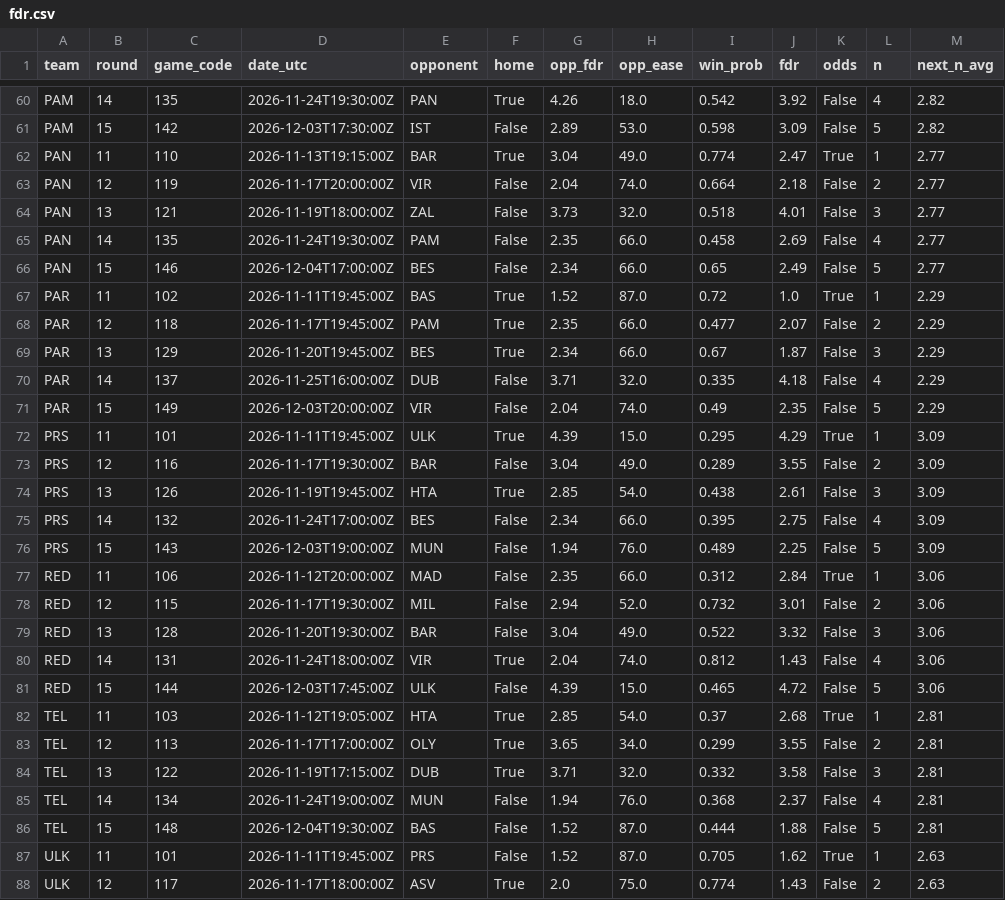
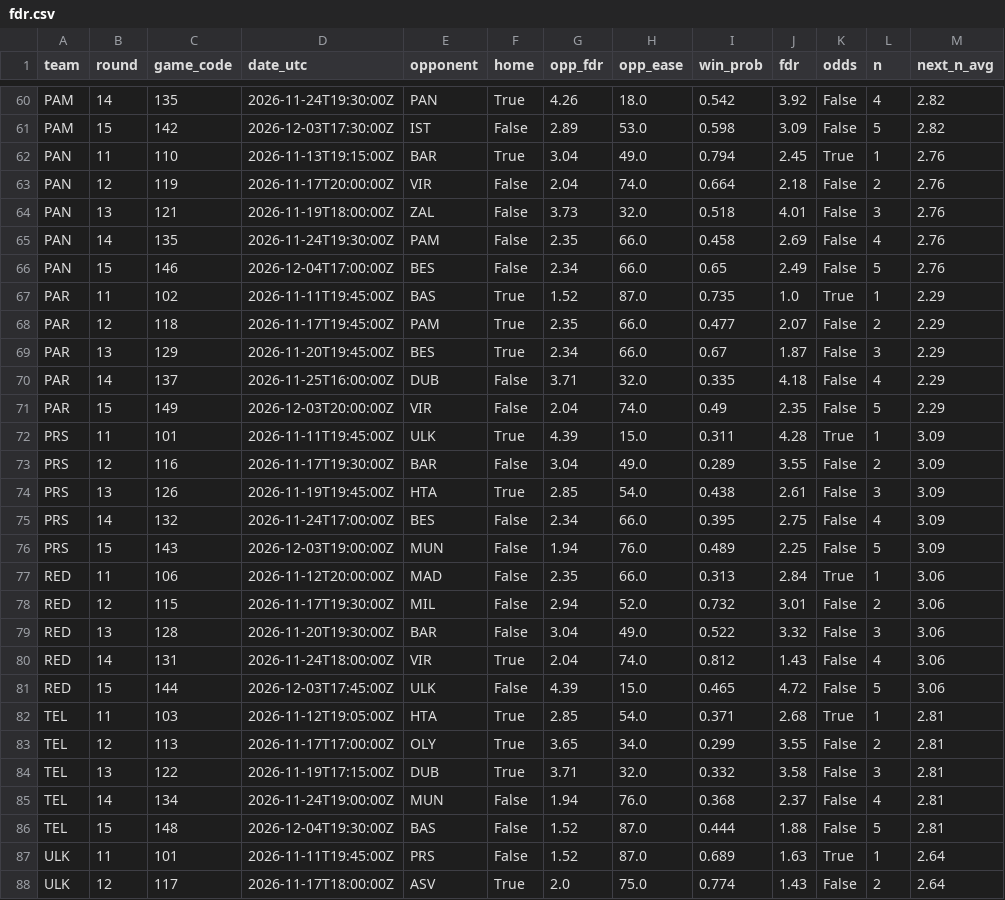
Before and after one commit to ktsiantopoulos/euroleague-fantasy-agent, a CSV file: data/processed/fdr.csv, drawn as a sheet; only a part is shown, gaps mark what is left out; the diff covers the shown part only.

```diff
--- a/data/processed/fdr.csv
+++ b/data/processed/fdr.csv
@@ -61,8 +61,8 @@ PAM,14,135,2026-11-24T19:30:00Z,PAN,True,4.26,18.0,0.542,3.92,False,4,2.82
 PAM,15,142,2026-12-03T17:30:00Z,IST,False,2.89,53.0,0.598,3.09,False,5,2.82
-PAN,11,110,2026-11-13T19:15:00Z,BAR,True,3.04,49.0,0.774,2.47,True,1,2.77
-PAN,12,119,2026-11-17T20:00:00Z,VIR,False,2.04,74.0,0.664,2.18,False,2,2.77
-PAN,13,121,2026-11-19T18:00:00Z,ZAL,False,3.73,32.0,0.518,4.01,False,3,2.77
-PAN,14,135,2026-11-24T19:30:00Z,PAM,False,2.35,66.0,0.458,2.69,False,4,2.77
-PAN,15,146,2026-12-04T17:00:00Z,BES,False,2.34,66.0,0.65,2.49,False,5,2.77
-PAR,11,102,2026-11-11T19:45:00Z,BAS,True,1.52,87.0,0.72,1.0,True,1,2.29
+PAN,11,110,2026-11-13T19:15:00Z,BAR,True,3.04,49.0,0.794,2.45,True,1,2.76
+PAN,12,119,2026-11-17T20:00:00Z,VIR,False,2.04,74.0,0.664,2.18,False,2,2.76
+PAN,13,121,2026-11-19T18:00:00Z,ZAL,False,3.73,32.0,0.518,4.01,False,3,2.76
+PAN,14,135,2026-11-24T19:30:00Z,PAM,False,2.35,66.0,0.458,2.69,False,4,2.76
+PAN,15,146,2026-12-04T17:00:00Z,BES,False,2.34,66.0,0.65,2.49,False,5,2.76
+PAR,11,102,2026-11-11T19:45:00Z,BAS,True,1.52,87.0,0.735,1.0,True,1,2.29
 PAR,12,118,2026-11-17T19:45:00Z,PAM,True,2.35,66.0,0.477,2.07,False,2,2.29
@@ -71,3 +71,3 @@ PAR,14,137,2026-11-25T16:00:00Z,DUB,False,3.71,32.0,0.335,4.18,False,4,2.29
 PAR,15,149,2026-12-03T20:00:00Z,VIR,False,2.04,74.0,0.49,2.35,False,5,2.29
-PRS,11,101,2026-11-11T19:45:00Z,ULK,True,4.39,15.0,0.295,4.29,True,1,3.09
+PRS,11,101,2026-11-11T19:45:00Z,ULK,True,4.39,15.0,0.311,4.28,True,1,3.09
 PRS,12,116,2026-11-17T19:30:00Z,BAR,False,3.04,49.0,0.289,3.55,False,2,3.09
@@ -76,3 +76,3 @@ PRS,14,132,2026-11-24T17:00:00Z,BES,False,2.34,66.0,0.395,2.75,False,4,3.09
 PRS,15,143,2026-12-03T19:00:00Z,MUN,False,1.94,76.0,0.489,2.25,False,5,3.09
-RED,11,106,2026-11-12T20:00:00Z,MAD,False,2.35,66.0,0.312,2.84,True,1,3.06
+RED,11,106,2026-11-12T20:00:00Z,MAD,False,2.35,66.0,0.313,2.84,True,1,3.06
 RED,12,115,2026-11-17T19:30:00Z,MIL,False,2.94,52.0,0.732,3.01,False,2,3.06
@@ -81,3 +81,3 @@ RED,14,131,2026-11-24T18:00:00Z,VIR,True,2.04,74.0,0.812,1.43,False,4,3.06
 RED,15,144,2026-12-03T17:45:00Z,ULK,False,4.39,15.0,0.465,4.72,False,5,3.06
-TEL,11,103,2026-11-12T19:05:00Z,HTA,True,2.85,54.0,0.37,2.68,True,1,2.81
+TEL,11,103,2026-11-12T19:05:00Z,HTA,True,2.85,54.0,0.371,2.68,True,1,2.81
 TEL,12,113,2026-11-17T17:00:00Z,OLY,True,3.65,34.0,0.299,3.55,False,2,2.81
@@ -86,3 +86,3 @@ TEL,14,134,2026-11-24T19:00:00Z,MUN,False,1.94,76.0,0.368,2.37,False,4,2.81
 TEL,15,148,2026-12-04T19:30:00Z,BAS,False,1.52,87.0,0.444,1.88,False,5,2.81
-ULK,11,101,2026-11-11T19:45:00Z,PRS,False,1.52,87.0,0.705,1.62,True,1,2.63
-ULK,12,117,2026-11-17T18:00:00Z,ASV,True,2.0,75.0,0.774,1.43,False,2,2.63
+ULK,11,101,2026-11-11T19:45:00Z,PRS,False,1.52,87.0,0.689,1.63,True,1,2.64
+ULK,12,117,2026-11-17T18:00:00Z,ASV,True,2.0,75.0,0.774,1.43,False,2,2.64
```
Also changed, not shown: 17 edited cells elsewhere in this file, data/external/fantasyedge_players.csv, data/prices/md_11.csv, 17 other files.
